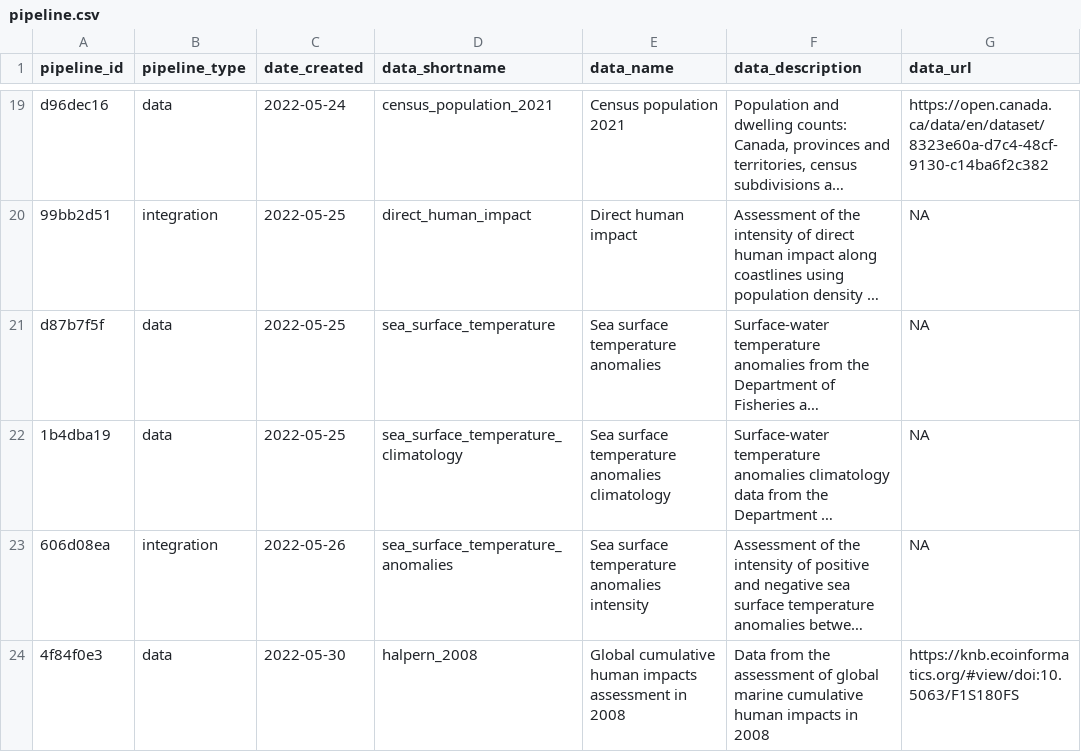
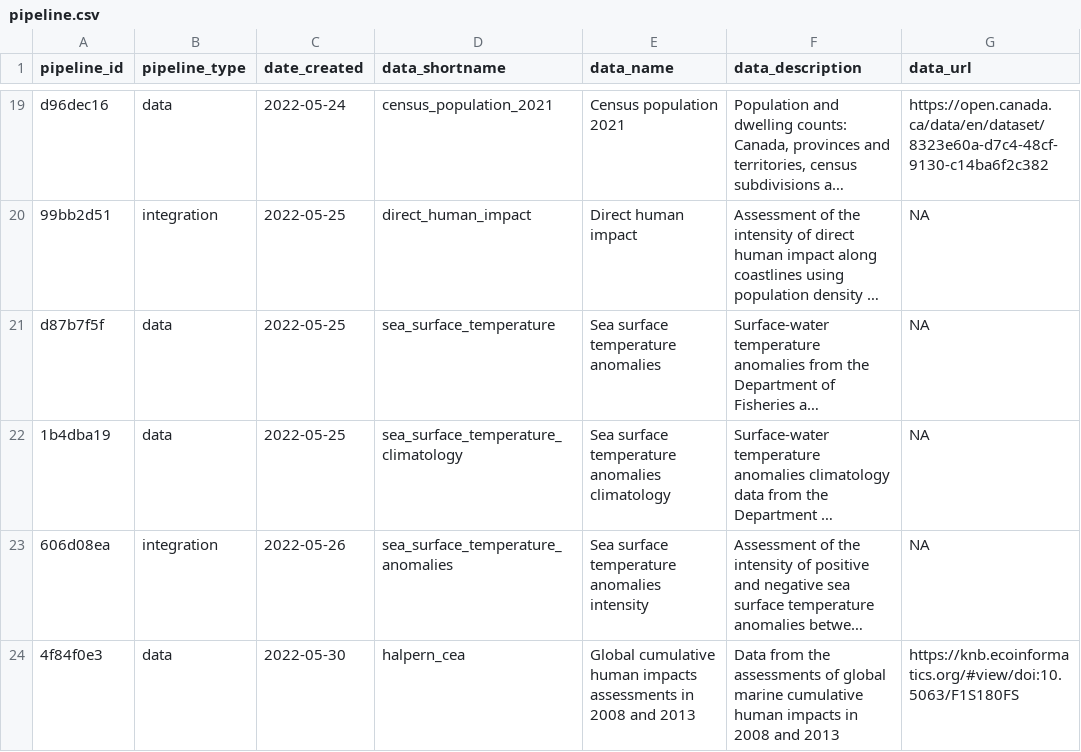
Before and after one commit to Ecosystem-Assessments/pipedat, a CSV file: inst/extdata/pipeline.csv, drawn as a sheet; only a part is shown, gaps mark what is left out; long unchanged cells end in …; the diff names each change by its address in the sheet, - before the commit and + after, or states it on an @@ line.

Commit message:
add 2013 data to halpern pipeline

```diff
--- a/inst/extdata/pipeline.csv
+++ b/inst/extdata/pipeline.csv
-D24 (data_shortname): halpern_2008
+D24 (data_shortname): halpern_cea
-E24 (data_name): …human impacts assessment in 2008
+E24 (data_name): …human impacts assessments in 2008 and 2013
-F24 (data_description): …from the assessment of global marine cumulative human impacts in 2008
+F24 (data_description): …from the assessments of global marine cumulative human impacts in 2008 and 2013
```
Also changed, not shown: inst/extdata/files_clean.csv, inst/extdata/pipeline_citekey.csv, 6 other files.
